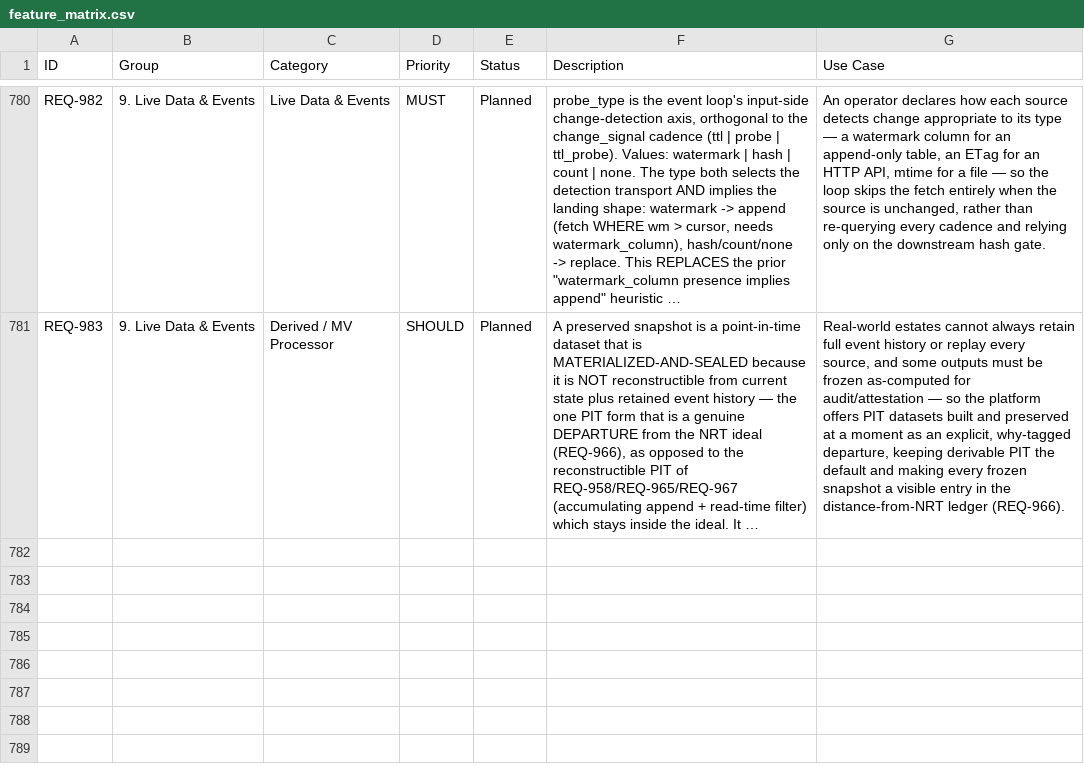
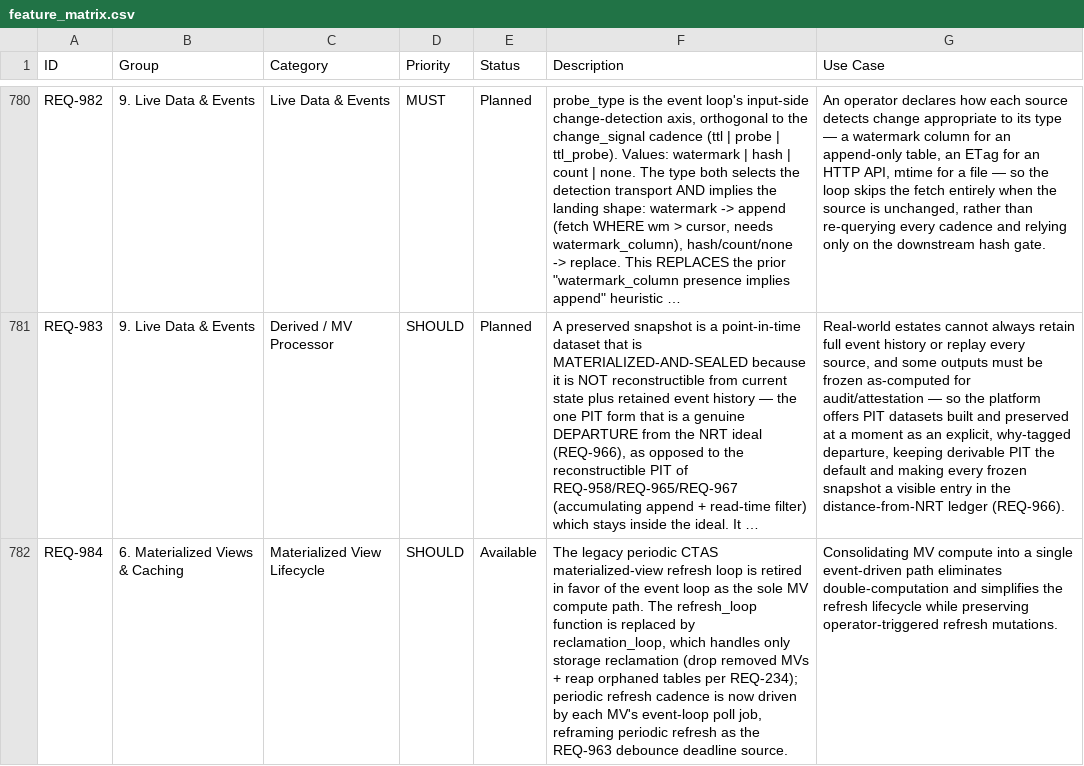
Before and after one commit to kenstott/provisa, a CSV file: docs/exports/feature_matrix.csv, drawn as a sheet; only a part is shown, gaps mark what is left out; long unchanged cells end in …; the diff names each change by its address in the sheet, - before the commit and + after, or states it on an @@ line.

```diff
--- a/docs/exports/feature_matrix.csv
+++ b/docs/exports/feature_matrix.csv
+row 782: REQ-984 | 6. Materialized Views & Caching | Materialized View Lifecycle | SHOULD | Available | The legacy periodic CTAS materialized-view refresh loop is retired in favor of the event loop as the sole MV compute path. The refresh_loop function is replaced by reclamation_loop, which handles only storage reclamation (drop removed MVs + reap orphaned tables per REQ-234); periodic refresh cadence is now driven by each MV's event-loop poll job, reframing periodic refresh as the REQ-963 debounce deadline source. | Consolidating MV compute into a single event-driven path eliminates double-computation and simplifies the refresh lifecycle while preserving operator-triggered refresh mutations.
```
Also changed, not shown: docs/exports/traceability_matrix.csv, 2 other files.
